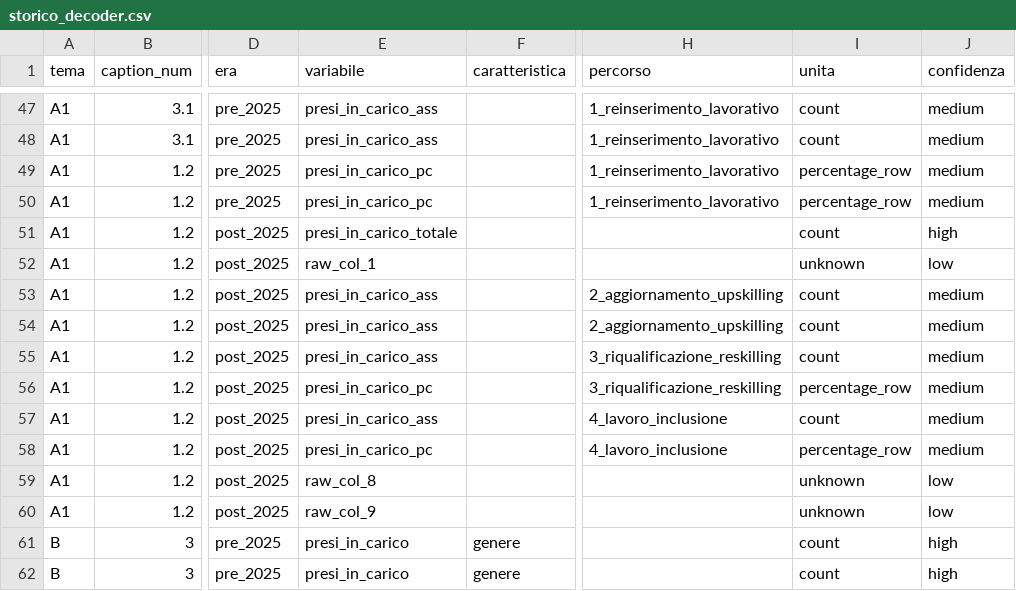
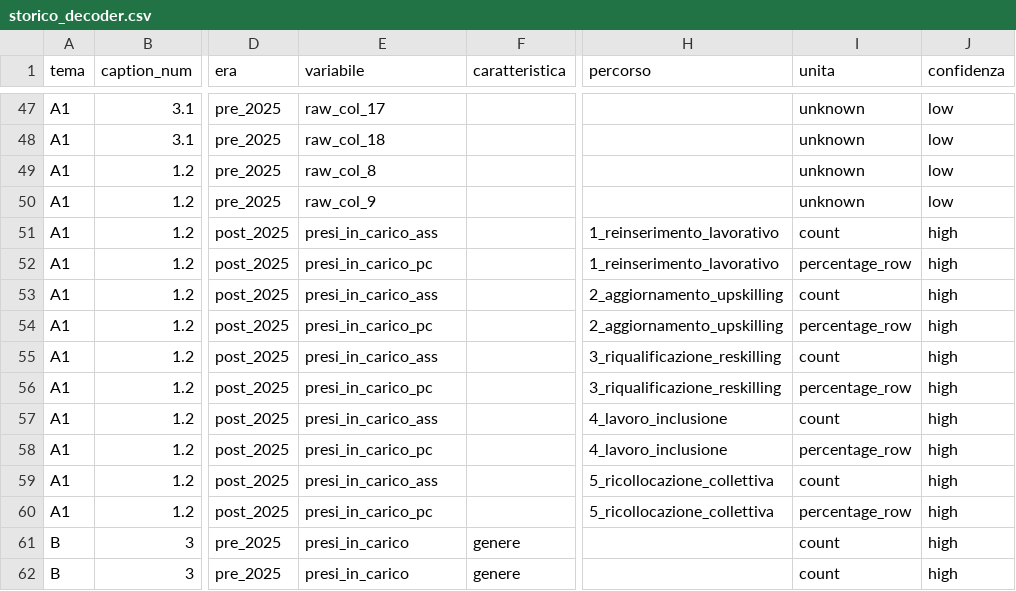
Before and after one commit to gmontaletti/golDatasets, a CSV file: inst/extdata/storico_decoder.csv, drawn as a sheet; only a part is shown, gaps mark what is left out; the diff covers the shown part only; the diff names each change by its address in the sheet, - before the commit and + after, or states it on an @@ line.

Commit message:
Fix decoder A1 over-matching for percorsi pre-2025
Osservazione: il plot 'Presi in carico per percorso GOL' mostrava
storia lunga (2022-2025) solo per 1_reinserimento_lavorativo. Gli
altri percorsi partivano da 2024-07. Inoltre un calo anomalo a
2024-12-31 (MLPS) precedeva un rimbalzo a 2025-01-31 (INAPP).

Causa: stesso bug della v0.9.0 sul tema F. Il loop di decodifica A1
applicava grepl() su header_modal globale (che contiene tutti i 4-5
nomi percorso) e si fermava al primo match: tutti i col_index pre-2025
venivano mappati al percorso 1, gonfiando artificialmente la serie.
Lo stesso valore MLPS 2024-12 risultava 'piu' basso' perche' era in
realta' una colonna diversa erroneamente aggregata.

Fix:
- Match su col_token (singola colonna) invece di header_modal globale
  + case-insensitive per supportare i token INAPP rimpiazzo (es.
  '1_reinserimento_lavorativo_ass').
- Mapping posizionale .A1_C2_POSITIONAL (8 colonne per A1 caption 2
  ANPAL pre-2025: 4 percorsi x {assoluto, percentuale}).
- Mapping posizionale .A1_C12_POSITIONAL (10 colonne per A1 caption
  1.2 post-2025 dal rimpiazzo INAPP: 5 percorsi x {ass, pc}).

Risultato:
- 4 percorsi GOL ora hanno storia lunga 2022-09 -> 2025-12 (il 5
  Ricollocazione collettiva e' correttamente solo post-2025).
- Il calo a 2024-12 e' scomparso: era un artefatto del decoder.
- gol_storia_volumi: 5.570 -> 8.090 righe (+45%).

devtools::test(): 90 PASS, 0 FAIL.
devtools::check(): 0 errors, 0 warnings, 1 note (clock).

```diff
--- a/inst/extdata/storico_decoder.csv
+++ b/inst/extdata/storico_decoder.csv
-E47 (variabile): presi_in_carico_ass
+E47 (variabile): raw_col_17
-H47:H50 (percorso): 1_reinserimento_lavorativo
+H47:H50 (percorso): (empty)
-I47:I48 (unita): count
+I47:I48 (unita): unknown
-J47:J50 (confidenza): medium
+J47:J50 (confidenza): low
-E48 (variabile): presi_in_carico_ass
+E48 (variabile): raw_col_18
-E49 (variabile): presi_in_carico_pc
+E49 (variabile): raw_col_8
-I49:I50 (unita): percentage_row
+I49:I50 (unita): unknown
-E50 (variabile): presi_in_carico_pc
+E50 (variabile): raw_col_9
-E51 (variabile): presi_in_carico_totale
+E51 (variabile): presi_in_carico_ass
-H51:H52 (percorso): (empty)
+H51:H52 (percorso): 1_reinserimento_lavorativo
-E52 (variabile): raw_col_1
+E52 (variabile): presi_in_carico_pc
-I52 (unita): unknown
+I52 (unita): percentage_row
-J52 (confidenza): low
+J52 (confidenza): high
-J53:J58 (confidenza): medium
+J53:J58 (confidenza): high
-E54 (variabile): presi_in_carico_ass
+E54 (variabile): presi_in_carico_pc
-I54 (unita): count
+I54 (unita): percentage_row
-E59 (variabile): raw_col_8
+E59 (variabile): presi_in_carico_ass
-H59:H60 (percorso): (empty)
+H59:H60 (percorso): 5_ricollocazione_collettiva
-I59 (unita): unknown
+I59 (unita): count
-J59:J60 (confidenza): low
+J59:J60 (confidenza): high
-E60 (variabile): raw_col_9
+E60 (variabile): presi_in_carico_pc
-I60 (unita): unknown
+I60 (unita): percentage_row
```
Also changed, not shown: 147 edited cells elsewhere in this file, 4 other files.
